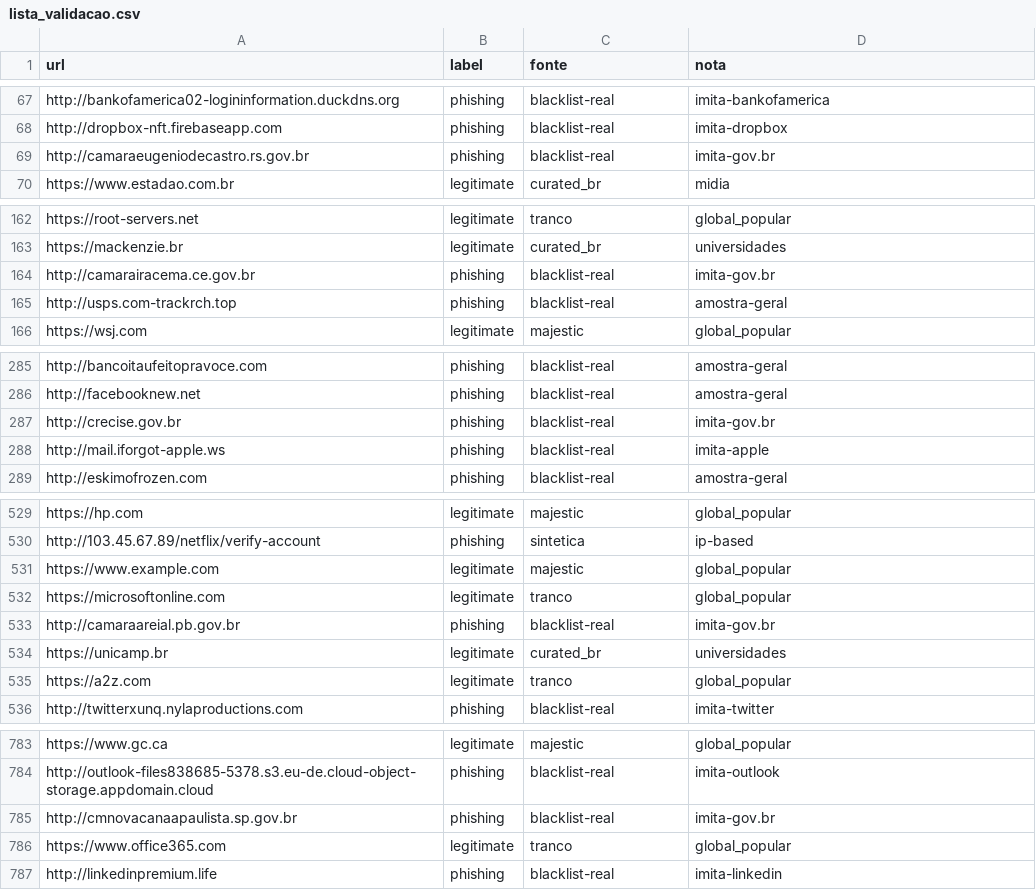
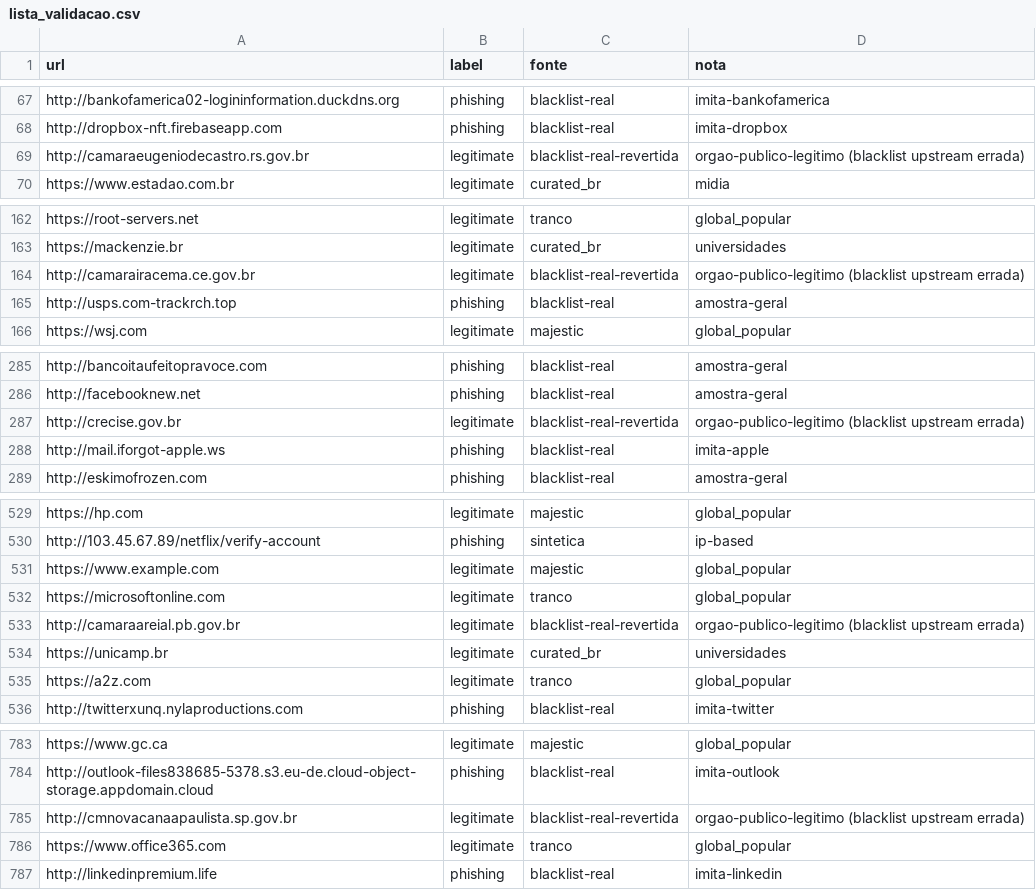
Before and after one commit to TommDaniel/PampAI_Security, a CSV file: validacao_formal/lista_validacao.csv, drawn as a sheet; only a part is shown, gaps mark what is left out; the diff covers the shown part only.

```diff
--- a/validacao_formal/lista_validacao.csv
+++ b/validacao_formal/lista_validacao.csv
@@ -68,3 +68,3 @@ http://bankofamerica02-logininformation.duckdns.org,phishing,blacklist-real,imit
 http://dropbox-nft.firebaseapp.com,phishing,blacklist-real,imita-dropbox
-http://camaraeugeniodecastro.rs.gov.br,phishing,blacklist-real,imita-gov.br
+http://camaraeugeniodecastro.rs.gov.br,legitimate,blacklist-real-revertida,orgao-publico-legitimo (blacklist upstream errada)
 https://www.estadao.com.br,legitimate,curated_br,midia
@@ -163,3 +163,3 @@ https://root-servers.net,legitimate,tranco,global_popular
 https://mackenzie.br,legitimate,curated_br,universidades
-http://camarairacema.ce.gov.br,phishing,blacklist-real,imita-gov.br
+http://camarairacema.ce.gov.br,legitimate,blacklist-real-revertida,orgao-publico-legitimo (blacklist upstream errada)
 http://usps.com-trackrch.top,phishing,blacklist-real,amostra-geral
@@ -286,3 +286,3 @@ http://bancoitaufeitopravoce.com,phishing,blacklist-real,amostra-geral
 http://facebooknew.net,phishing,blacklist-real,amostra-geral
-http://crecise.gov.br,phishing,blacklist-real,imita-gov.br
+http://crecise.gov.br,legitimate,blacklist-real-revertida,orgao-publico-legitimo (blacklist upstream errada)
 http://mail.iforgot-apple.ws,phishing,blacklist-real,imita-apple
@@ -532,3 +532,3 @@ https://www.example.com,legitimate,majestic,global_popular
 https://microsoftonline.com,legitimate,tranco,global_popular
-http://camaraareial.pb.gov.br,phishing,blacklist-real,imita-gov.br
+http://camaraareial.pb.gov.br,legitimate,blacklist-real-revertida,orgao-publico-legitimo (blacklist upstream errada)
 https://unicamp.br,legitimate,curated_br,universidades
@@ -784,3 +784,3 @@ https://www.gc.ca,legitimate,majestic,global_popular
 http://outlook-files838685-5378.s3.eu-de.cloud-object-storage.appdomain.cloud,phishing,blacklist-real,imita-outlook
-http://cmnovacanaapaulista.sp.gov.br,phishing,blacklist-real,imita-gov.br
+http://cmnovacanaapaulista.sp.gov.br,legitimate,blacklist-real-revertida,orgao-publico-legitimo (blacklist upstream errada)
 https://www.office365.com,legitimate,tranco,global_popular
```
Also changed, not shown: 24 edited cells elsewhere in this file, 3 other files.
